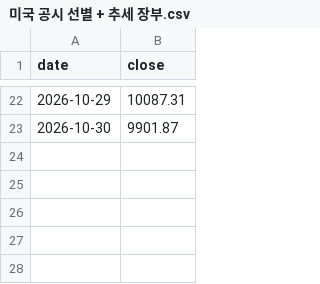
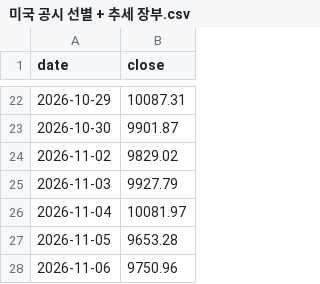
Before and after one commit to onekey-invest/onekey-invest.github.io, a CSV file: data/prices/미국 공시 선별 + 추세 장부.csv, drawn as a sheet; only a part is shown, gaps mark what is left out.

```diff
--- a/data/prices/미국 공시 선별 + 추세 장부.csv
+++ b/data/prices/미국 공시 선별 + 추세 장부.csv
@@ -23 +23,6 @@ date,close
 2026-10-30,9901.87
+2026-11-02,9829.02
+2026-11-03,9927.79
+2026-11-04,10081.97
+2026-11-05,9653.28
+2026-11-06,9750.96
```
Also changed, not shown: data/prices/미국 공시 130·30 + 추세 장부.csv, data/prices/미국 공시 130·30 장부.csv, 10 other files.
